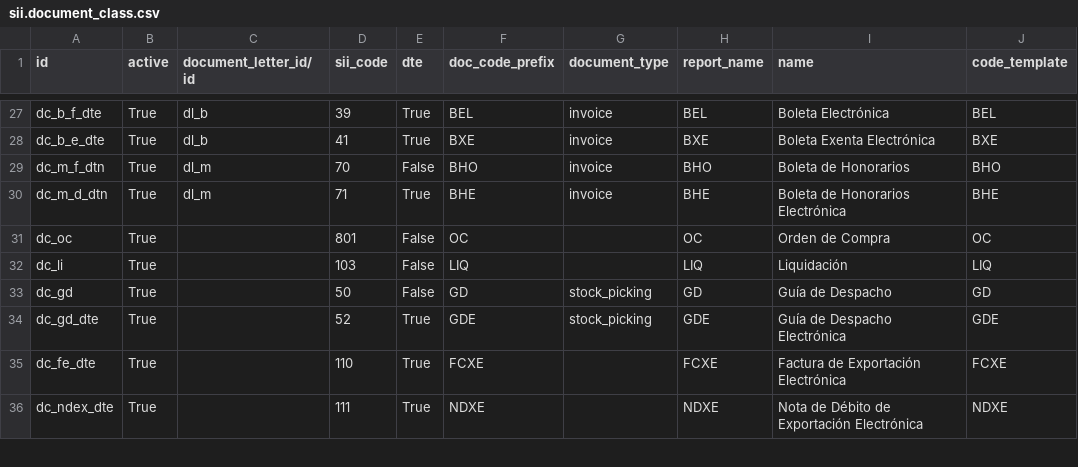
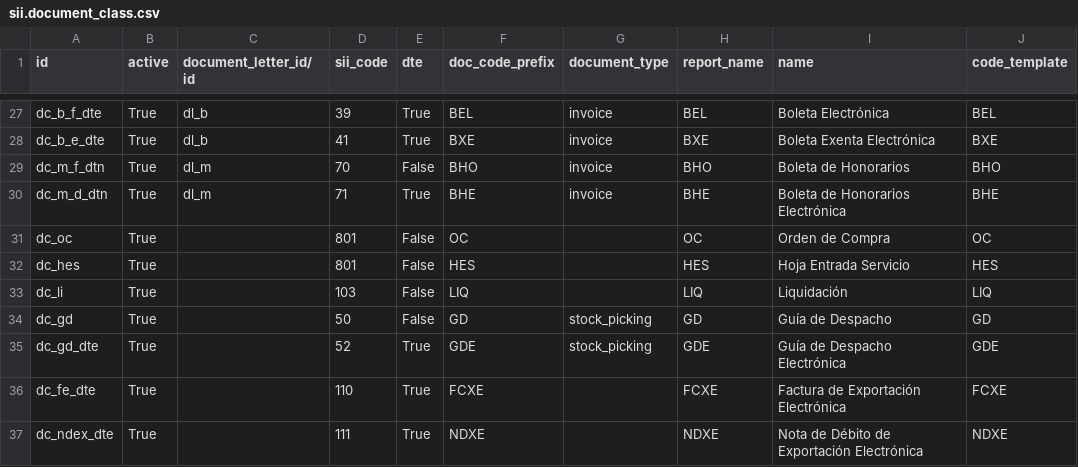
Before and after one commit to dansanti/l10n_cl_fe, a CSV file: data/sii.document_class.csv, drawn as a sheet; only a part is shown, gaps mark what is left out.

Commit message:
[ADD]HES como tipo de documento
Normalmente usado para referencias

```diff
--- a/data/sii.document_class.csv
+++ b/data/sii.document_class.csv
@@ -31,2 +31,3 @@ dc_m_d_dtn,True,dl_m,71,True,BHE ,invoice,BHE ,Boleta de Honorarios Electrónica
 dc_oc,True,,801,False,OC,,OC ,Orden de Compra,OC
+dc_hes,True,,801,False,HES,,HES ,Hoja Entrada Servicio,HES
 dc_li,True,,103,False,LIQ,,LIQ ,Liquidación,LIQ
```
Also changed, not shown: 1 other file.
